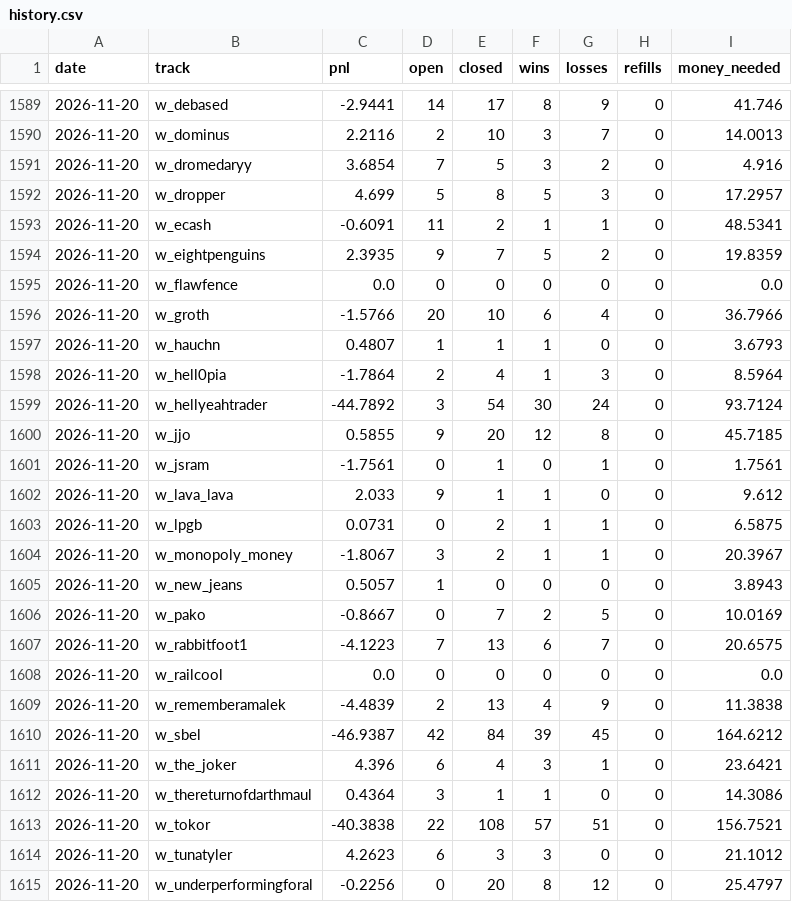
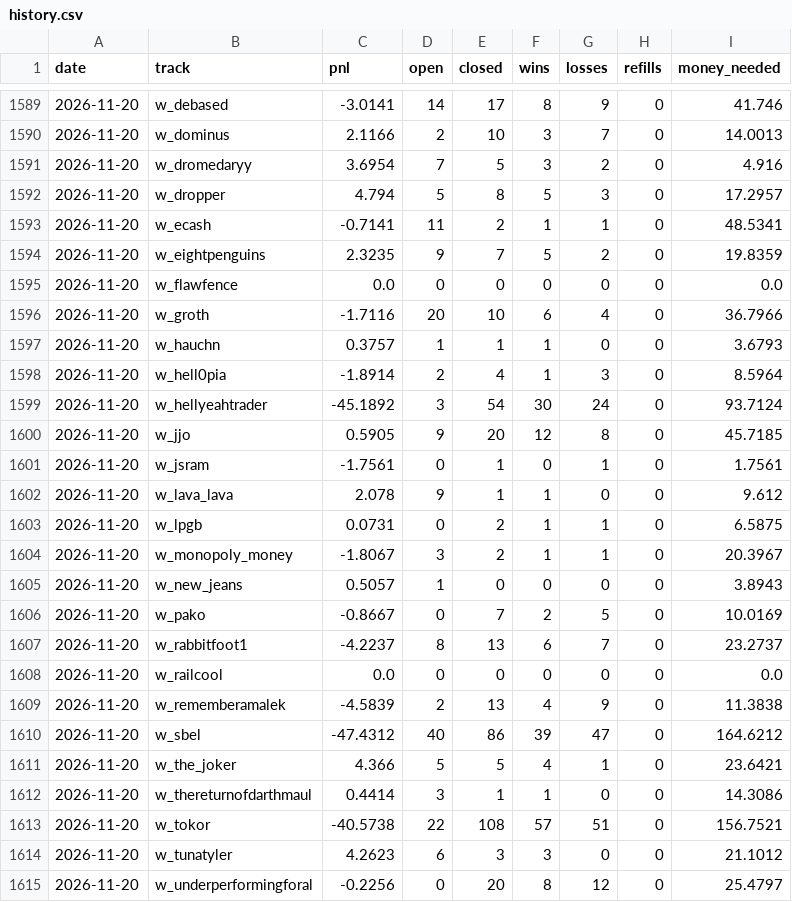
Before and after one commit to palsk1/poly-paper-bot, a CSV file: state/history.csv, drawn as a sheet; only a part is shown, gaps mark what is left out; the diff covers the shown part only.

```diff
--- a/state/history.csv
+++ b/state/history.csv
@@ -1589,15 +1589,15 @@ date,track,pnl,open,closed,wins,losses,refills,money_needed
-2026-11-20,w_debased,-2.9441,14,17,8,9,0,41.746
-2026-11-20,w_dominus,2.2116,2,10,3,7,0,14.0013
-2026-11-20,w_dromedaryy,3.6854,7,5,3,2,0,4.916
-2026-11-20,w_dropper,4.699,5,8,5,3,0,17.2957
-2026-11-20,w_ecash,-0.6091,11,2,1,1,0,48.5341
-2026-11-20,w_eightpenguins,2.3935,9,7,5,2,0,19.8359
+2026-11-20,w_debased,-3.0141,14,17,8,9,0,41.746
+2026-11-20,w_dominus,2.1166,2,10,3,7,0,14.0013
+2026-11-20,w_dromedaryy,3.6954,7,5,3,2,0,4.916
+2026-11-20,w_dropper,4.794,5,8,5,3,0,17.2957
+2026-11-20,w_ecash,-0.7141,11,2,1,1,0,48.5341
+2026-11-20,w_eightpenguins,2.3235,9,7,5,2,0,19.8359
 2026-11-20,w_flawfence,0.0,0,0,0,0,0,0.0
-2026-11-20,w_groth,-1.5766,20,10,6,4,0,36.7966
-2026-11-20,w_hauchn,0.4807,1,1,1,0,0,3.6793
-2026-11-20,w_hell0pia,-1.7864,2,4,1,3,0,8.5964
-2026-11-20,w_hellyeahtrader,-44.7892,3,54,30,24,0,93.7124
-2026-11-20,w_jjo,0.5855,9,20,12,8,0,45.7185
+2026-11-20,w_groth,-1.7116,20,10,6,4,0,36.7966
+2026-11-20,w_hauchn,0.3757,1,1,1,0,0,3.6793
+2026-11-20,w_hell0pia,-1.8914,2,4,1,3,0,8.5964
+2026-11-20,w_hellyeahtrader,-45.1892,3,54,30,24,0,93.7124
+2026-11-20,w_jjo,0.5905,9,20,12,8,0,45.7185
 2026-11-20,w_jsram,-1.7561,0,1,0,1,0,1.7561
-2026-11-20,w_lava_lava,2.033,9,1,1,0,0,9.612
+2026-11-20,w_lava_lava,2.078,9,1,1,0,0,9.612
 2026-11-20,w_lpgb,0.0731,0,2,1,1,0,6.5875
@@ -1606,9 +1606,9 @@ date,track,pnl,open,closed,wins,losses,refills,money_needed
 2026-11-20,w_pako,-0.8667,0,7,2,5,0,10.0169
-2026-11-20,w_rabbitfoot1,-4.1223,7,13,6,7,0,20.6575
+2026-11-20,w_rabbitfoot1,-4.2237,8,13,6,7,0,23.2737
 2026-11-20,w_railcool,0.0,0,0,0,0,0,0.0
-2026-11-20,w_rememberamalek,-4.4839,2,13,4,9,0,11.3838
-2026-11-20,w_sbel,-46.9387,42,84,39,45,0,164.6212
-2026-11-20,w_the_joker,4.396,6,4,3,1,0,23.6421
-2026-11-20,w_thereturnofdarthmaul,0.4364,3,1,1,0,0,14.3086
-2026-11-20,w_tokor,-40.3838,22,108,57,51,0,156.7521
+2026-11-20,w_rememberamalek,-4.5839,2,13,4,9,0,11.3838
+2026-11-20,w_sbel,-47.4312,40,86,39,47,0,164.6212
+2026-11-20,w_the_joker,4.366,5,5,4,1,0,23.6421
+2026-11-20,w_thereturnofdarthmaul,0.4414,3,1,1,0,0,14.3086
+2026-11-20,w_tokor,-40.5738,22,108,57,51,0,156.7521
 2026-11-20,w_tunatyler,4.2623,6,3,3,0,0,21.1012
```
Also changed, not shown: 113 edited cells elsewhere in this file, 10 other files.
